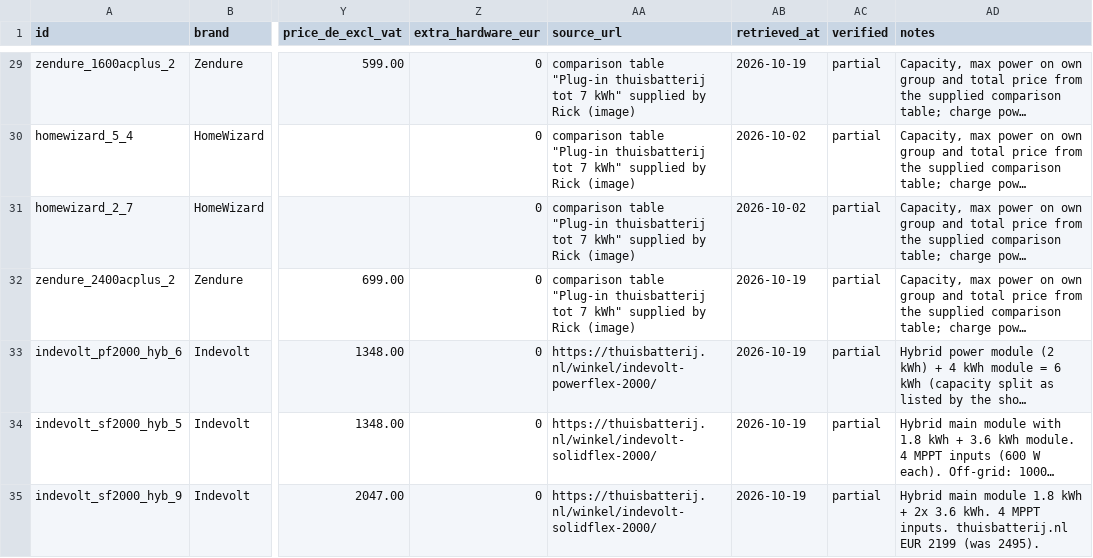
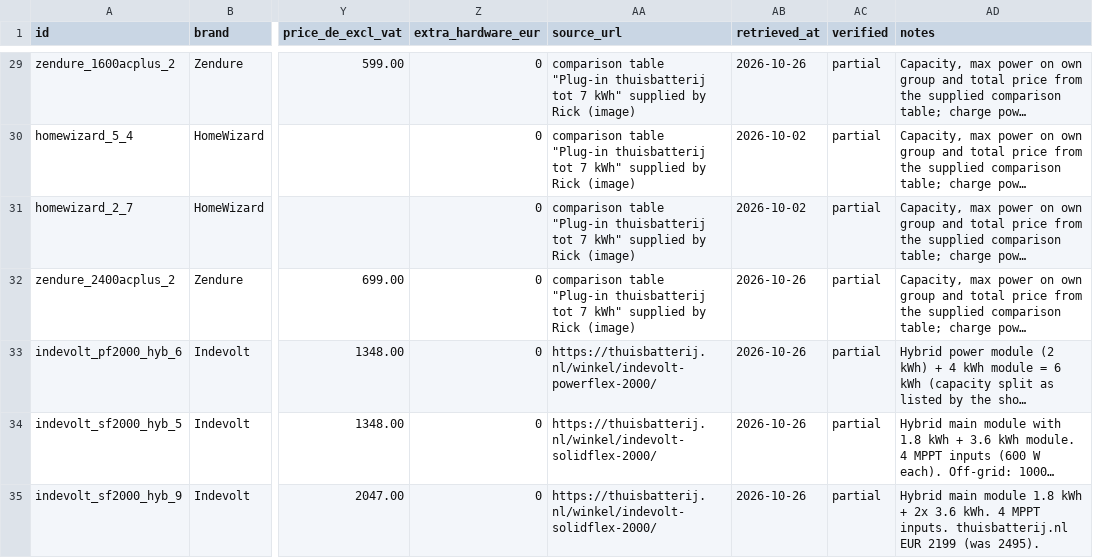
Before and after one commit to Rickolie/battery_calc, a CSV file: data/online/batteries.csv, drawn as a sheet; only a part is shown, gaps mark what is left out; long unchanged cells end in …; the diff covers the shown part only; the diff names each change by its address in the sheet, - before the commit and + after, or states it on an @@ line.

```diff
--- a/data/online/batteries.csv
+++ b/data/online/batteries.csv
-AB29 (retrieved_at): 2026-10-19
+AB29 (retrieved_at): 2026-10-26
-AB32:AB35 (retrieved_at): 2026-10-19
+AB32:AB35 (retrieved_at): 2026-10-26
```
Also changed, not shown: 38 edited cells elsewhere in this file, 2 other files.
